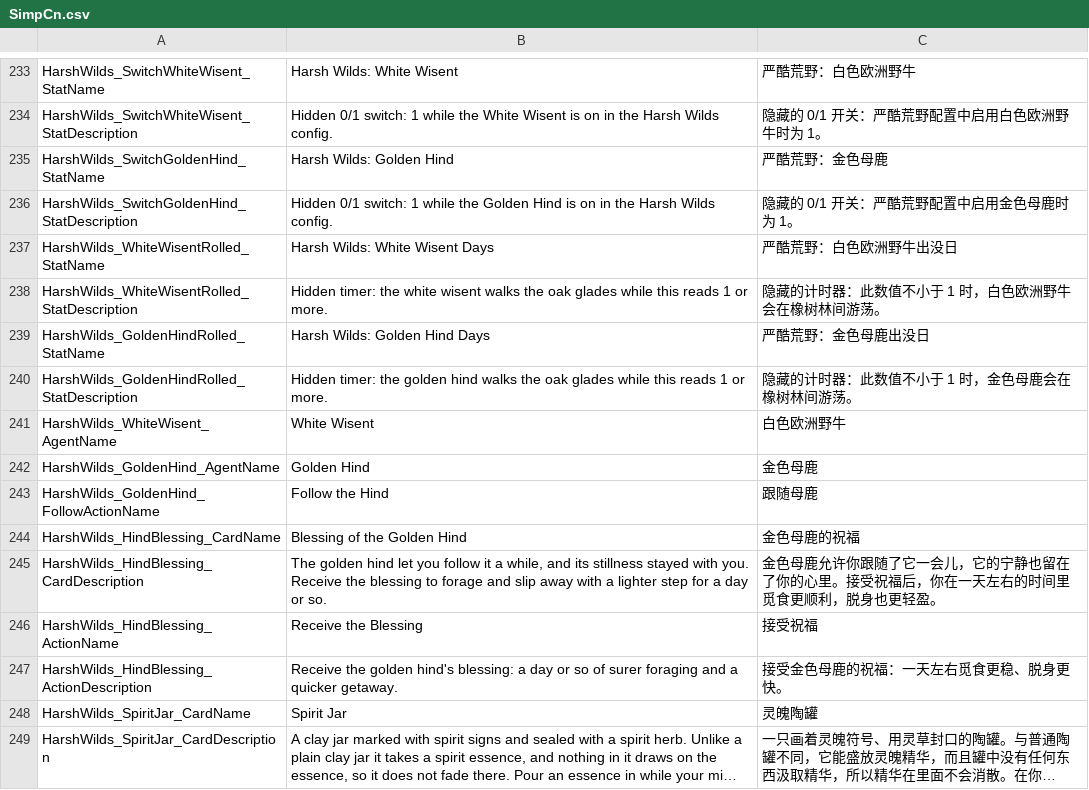
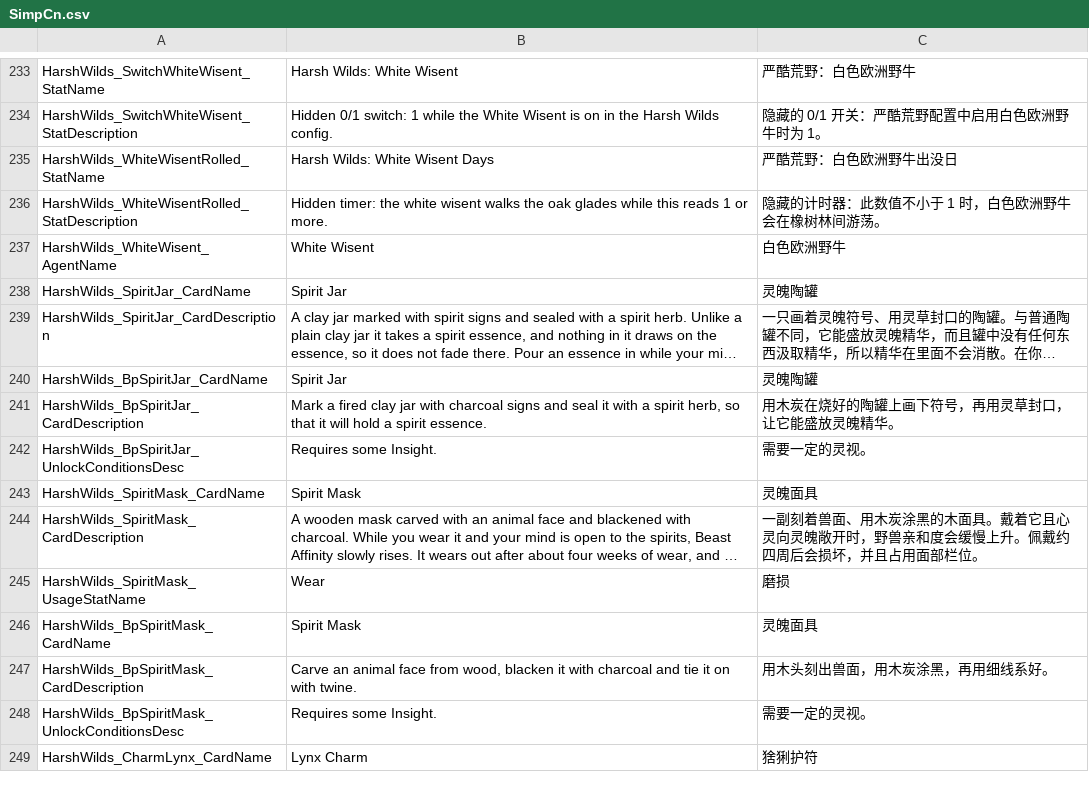
Before and after one commit to Jaredcscott/CSFF_Mods_CrispyWhips, a CSV file: Harsh_Wilds/Localization/SimpCn.csv, drawn as a sheet; only a part is shown, gaps mark what is left out; the shorter side is filled out with more unchanged rows; long unchanged cells end in …; the diff names each change by its address in the sheet, - before the commit and + after, or states it on an @@ line.

Commit message:
Export Harsh Wilds v0.11.5 from monorepo
Golden hind removed (the base game's White Deer covers it); card pictures framed
like vanilla's again. Sync source files; exclude bin/, obj/, lib/, .audit/.

```diff
--- a/Harsh_Wilds/Localization/SimpCn.csv
+++ b/Harsh_Wilds/Localization/SimpCn.csv
-row 235: HarshWilds_SwitchGoldenHind_StatName | Harsh Wilds: Golden Hind | 严酷荒野：金色母鹿
-row 236: HarshWilds_SwitchGoldenHind_StatDescription | Hidden 0/1 switch: 1 while the Golden Hind is on in the Harsh Wilds config. | 隐藏的 0/1 开关：严酷荒野配置中启用金色母鹿时为 1。
-row 239: HarshWilds_GoldenHindRolled_StatName | Harsh Wilds: Golden Hind Days | 严酷荒野：金色母鹿出没日
-row 240: HarshWilds_GoldenHindRolled_StatDescription | Hidden timer: the golden hind walks the oak glades while this reads 1 or more. | 隐藏的计时器：此数值不小于 1 时，金色母鹿会在橡树林间游荡。
-row 242: HarshWilds_GoldenHind_AgentName | Golden Hind | 金色母鹿
-row 243: HarshWilds_GoldenHind_FollowActionName | Follow the Hind | 跟随母鹿
-row 244: HarshWilds_HindBlessing_CardName | Blessing of the Golden Hind | 金色母鹿的祝福
-row 245: HarshWilds_HindBlessing_CardDescription | The golden hind let you follow it a while, and its stillness stayed with you. Receive the blessing to forage and slip away with a lighter step for a day or so. | 金色母鹿允许你跟随了它一会儿，它的宁静也留在了你的心里。接受祝福后，你在一天左右的时间里觅食更顺利，脱身也更轻盈。
-row 246: HarshWilds_HindBlessing_ActionName | Receive the Blessing | 接受祝福
-row 247: HarshWilds_HindBlessing_ActionDescription | Receive the golden hind's blessing: a day or so of surer foraging and a quicker getaway. | 接受金色母鹿的祝福：一天左右觅食更稳、脱身更快。
```
Also changed, not shown: Harsh_Wilds/Localization/SimpEn.csv, 50 other files.
